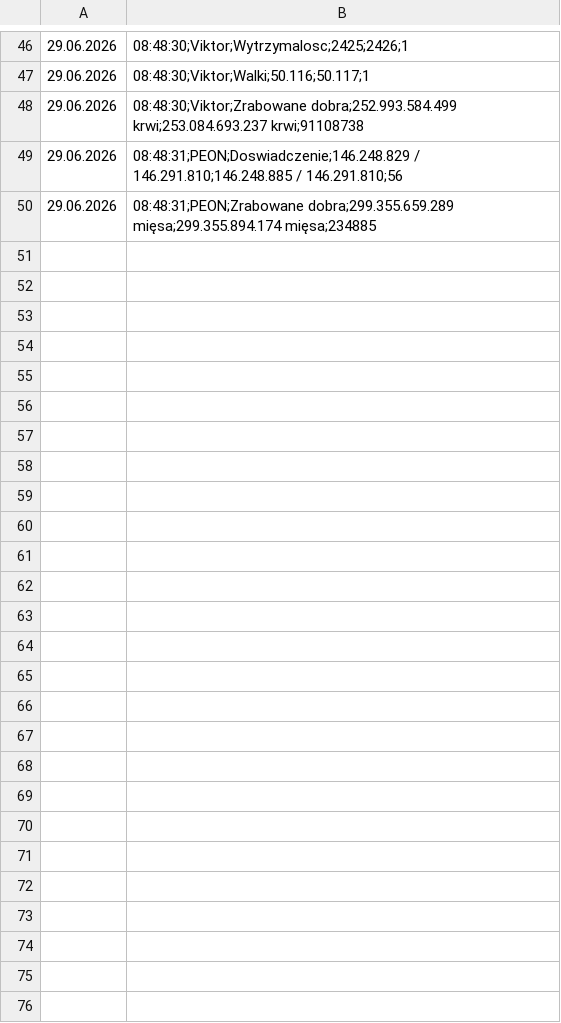
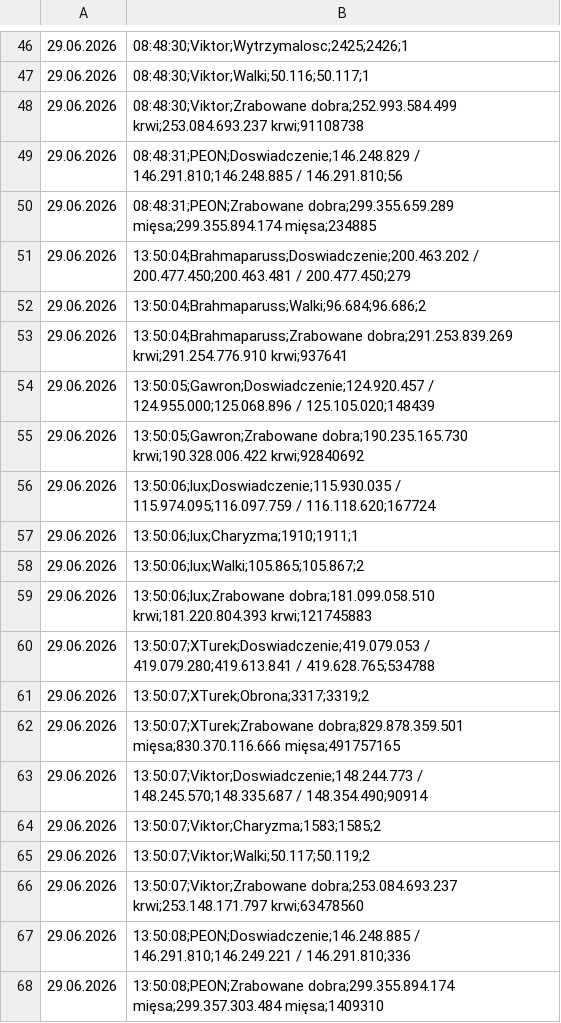
Before and after one commit to statystyki-bf/SledzikBitefight, a CSV file: Raport_Bitefight_29.06.2026.csv, drawn as a sheet; only a part is shown, gaps mark what is left out; the diff names each change by its address in the sheet, - before the commit and + after, or states it on an @@ line.

```diff
--- a/Raport_Bitefight_29.06.2026.csv
+++ b/Raport_Bitefight_29.06.2026.csv
+row 51: 29.06.2026 | 13:50:04;Brahmaparuss;Doswiadczenie;200.463.202 / 200.477.450;200.463.481 / 200.477.450;279
+row 52: 29.06.2026 | 13:50:04;Brahmaparuss;Walki;96.684;96.686;2
+row 53: 29.06.2026 | 13:50:04;Brahmaparuss;Zrabowane dobra;291.253.839.269 krwi;291.254.776.910 krwi;937641
+row 54: 29.06.2026 | 13:50:05;Gawron;Doswiadczenie;124.920.457 / 124.955.000;125.068.896 / 125.105.020;148439
+row 55: 29.06.2026 | 13:50:05;Gawron;Zrabowane dobra;190.235.165.730 krwi;190.328.006.422 krwi;92840692
+row 56: 29.06.2026 | 13:50:06;lux;Doswiadczenie;115.930.035 / 115.974.095;116.097.759 / 116.118.620;167724
+row 57: 29.06.2026 | 13:50:06;lux;Charyzma;1910;1911;1
+row 58: 29.06.2026 | 13:50:06;lux;Walki;105.865;105.867;2
+row 59: 29.06.2026 | 13:50:06;lux;Zrabowane dobra;181.099.058.510 krwi;181.220.804.393 krwi;121745883
+row 60: 29.06.2026 | 13:50:07;XTurek;Doswiadczenie;419.079.053 / 419.079.280;419.613.841 / 419.628.765;534788
+row 61: 29.06.2026 | 13:50:07;XTurek;Obrona;3317;3319;2
+row 62: 29.06.2026 | 13:50:07;XTurek;Zrabowane dobra;829.878.359.501 mięsa;830.370.116.666 mięsa;491757165
+row 63: 29.06.2026 | 13:50:07;Viktor;Doswiadczenie;148.244.773 / 148.245.570;148.335.687 / 148.354.490;90914
+row 64: 29.06.2026 | 13:50:07;Viktor;Charyzma;1583;1585;2
+row 65: 29.06.2026 | 13:50:07;Viktor;Walki;50.117;50.119;2
+row 66: 29.06.2026 | 13:50:07;Viktor;Zrabowane dobra;253.084.693.237 krwi;253.148.171.797 krwi;63478560
+row 67: 29.06.2026 | 13:50:08;PEON;Doswiadczenie;146.248.885 / 146.291.810;146.249.221 / 146.291.810;336
+row 68: 29.06.2026 | 13:50:08;PEON;Zrabowane dobra;299.355.894.174 mięsa;299.357.303.484 mięsa;1409310
```
Also changed, not shown: 1 other file.
